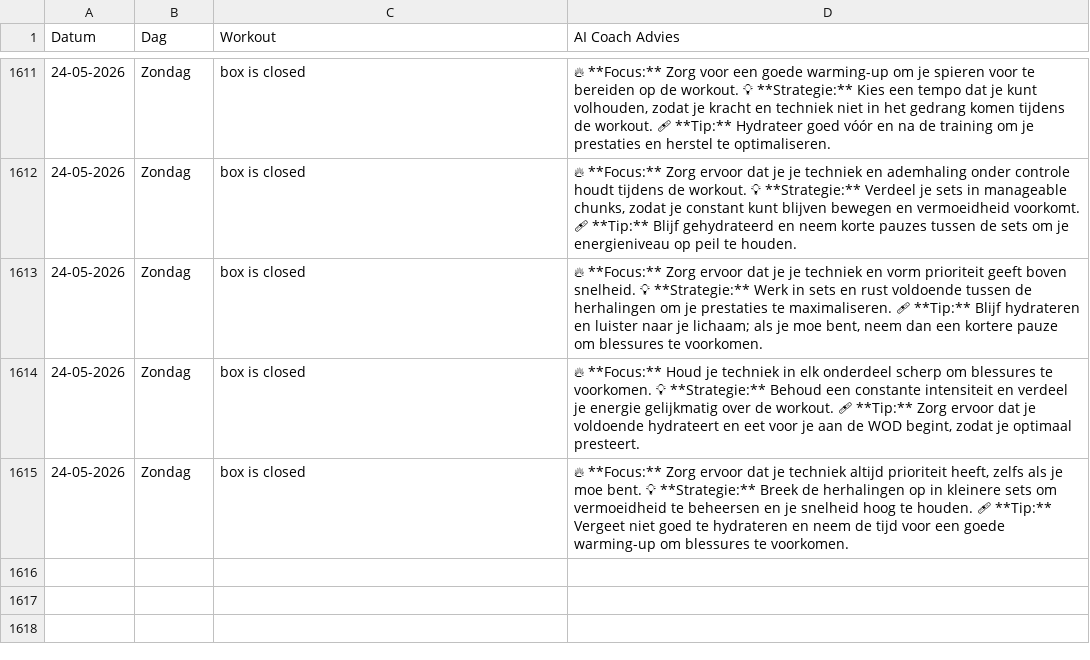
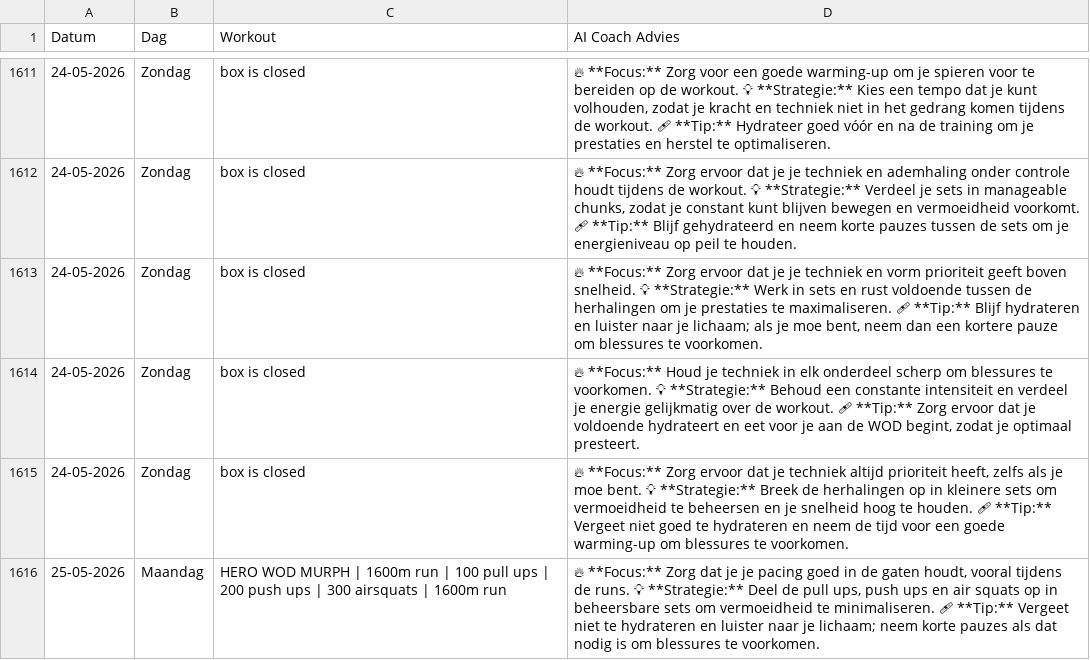
Before and after one commit to brarooijakkers-ai/bink-scraper, a CSV file: history.csv, drawn as a sheet; only a part is shown, gaps mark what is left out.

```diff
--- a/history.csv
+++ b/history.csv
@@ -1615 +1615,2 @@ Datum,Dag,Workout,AI Coach Advies
 24-05-2026,Zondag,box is closed,"🔥 **Focus:** Zorg ervoor dat je techniek altijd prioriteit heeft, zelfs als je moe bent.   💡 **Strategie:** Breek de herhalingen op in kleinere sets om vermoeidheid te beheersen en je snelheid hoog te houden.   🩹 **Tip:** Vergeet niet goed te hydrateren en neem de tijd voor een goede warming-up om blessures te voorkomen."
+25-05-2026,Maandag,HERO WOD MURPH | 1600m run | 100 pull ups | 200 push ups | 300 airsquats | 1600m run,"🔥 **Focus:** Zorg dat je je pacing goed in de gaten houdt, vooral tijdens de runs.   💡 **Strategie:** Deel de pull ups, push ups en air squats op in beheersbare sets om vermoeidheid te minimaliseren.   🩹 **Tip:** Vergeet niet te hydrateren en luister naar je lichaam; neem korte pauzes als dat nodig is om blessures te voorkomen."
```
Also changed, not shown: 1 other file.
